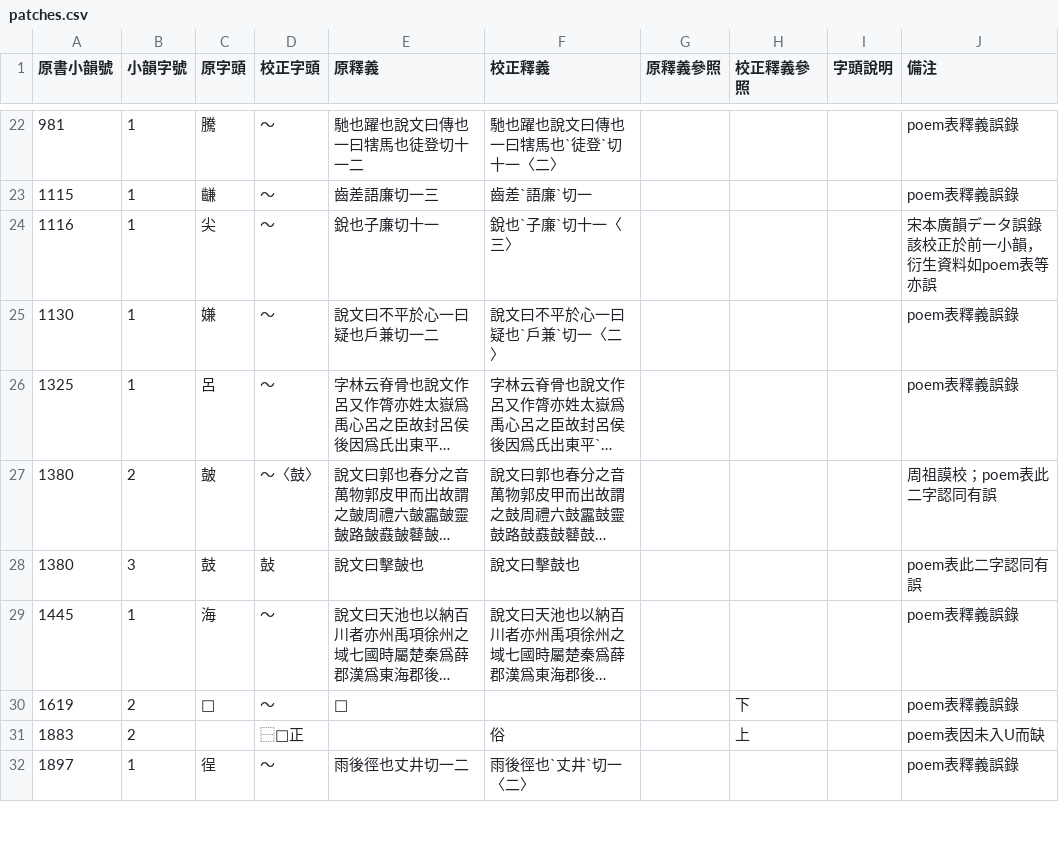
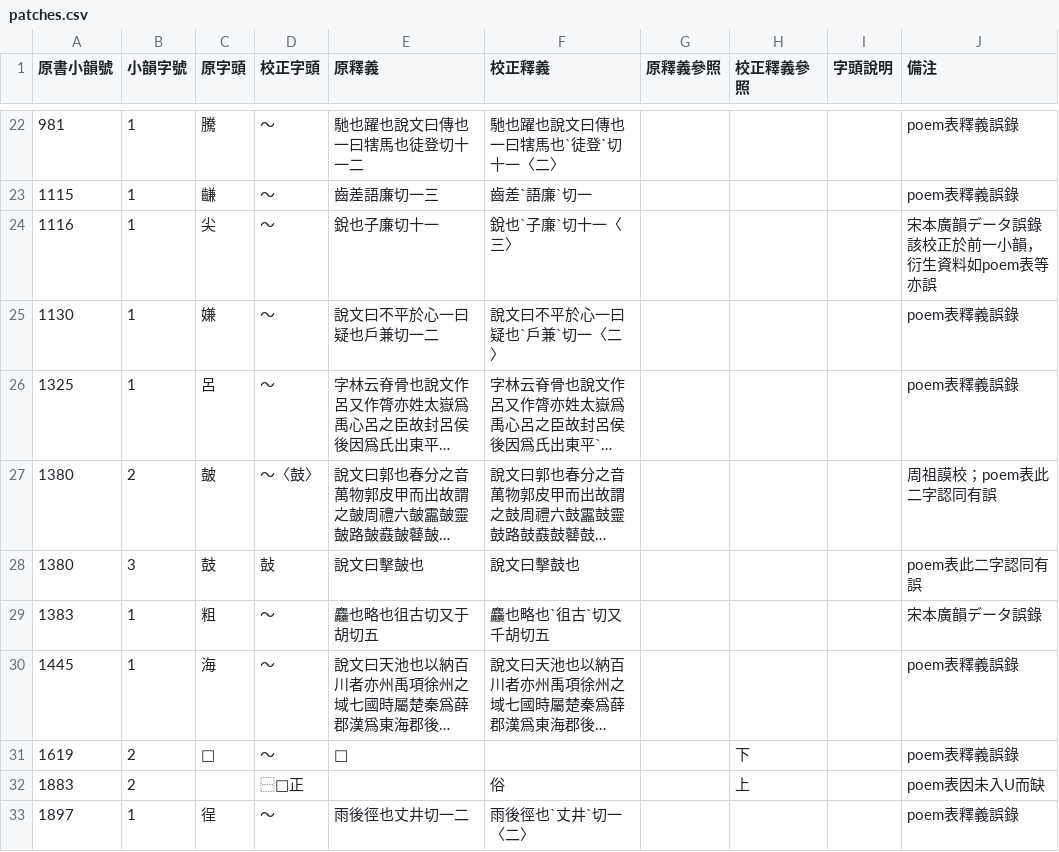
Before and after one commit to nk2028/tshet-uinh-data, a CSV file: src/patches.csv, drawn as a sheet; only a part is shown, gaps mark what is left out; long unchanged cells end in …; the diff names each change by its address in the sheet, - before the commit and + after, or states it on an @@ line.

Commit message:
Fix a typo from sbgy_data

```diff
--- a/src/patches.csv
+++ b/src/patches.csv
+row 29: 1383 | 1 | 粗 | ～ | 麤也略也徂古切又于胡切五 | 麤也略也`徂古`切又千胡切五 |  |  |  | 宋本廣韻データ誤錄
```
Also changed, not shown: 1 other file.
